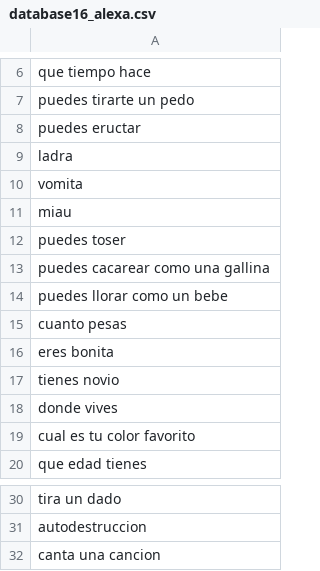
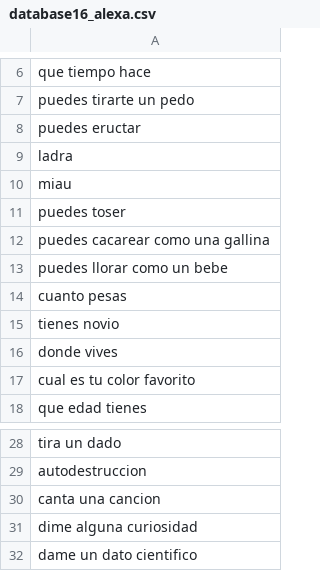
Before and after one commit to carlosjdd/speaker, a CSV file: data/database16_alexa.csv, drawn as a sheet; only a part is shown, gaps mark what is left out.

Commit message:
Update database16_alexa.csv

```diff
--- a/data/database16_alexa.csv
+++ b/data/database16_alexa.csv
@@ -9,3 +9,2 @@ puedes eructar
 ladra
-vomita
 miau
@@ -15,3 +14,2 @@ puedes llorar como un bebe
 cuanto pesas
-eres bonita
 tienes novio
@@ -32 +30,3 @@ autodestruccion
 canta una cancion
+dime alguna curiosidad
+dame un dato cientifico
```
